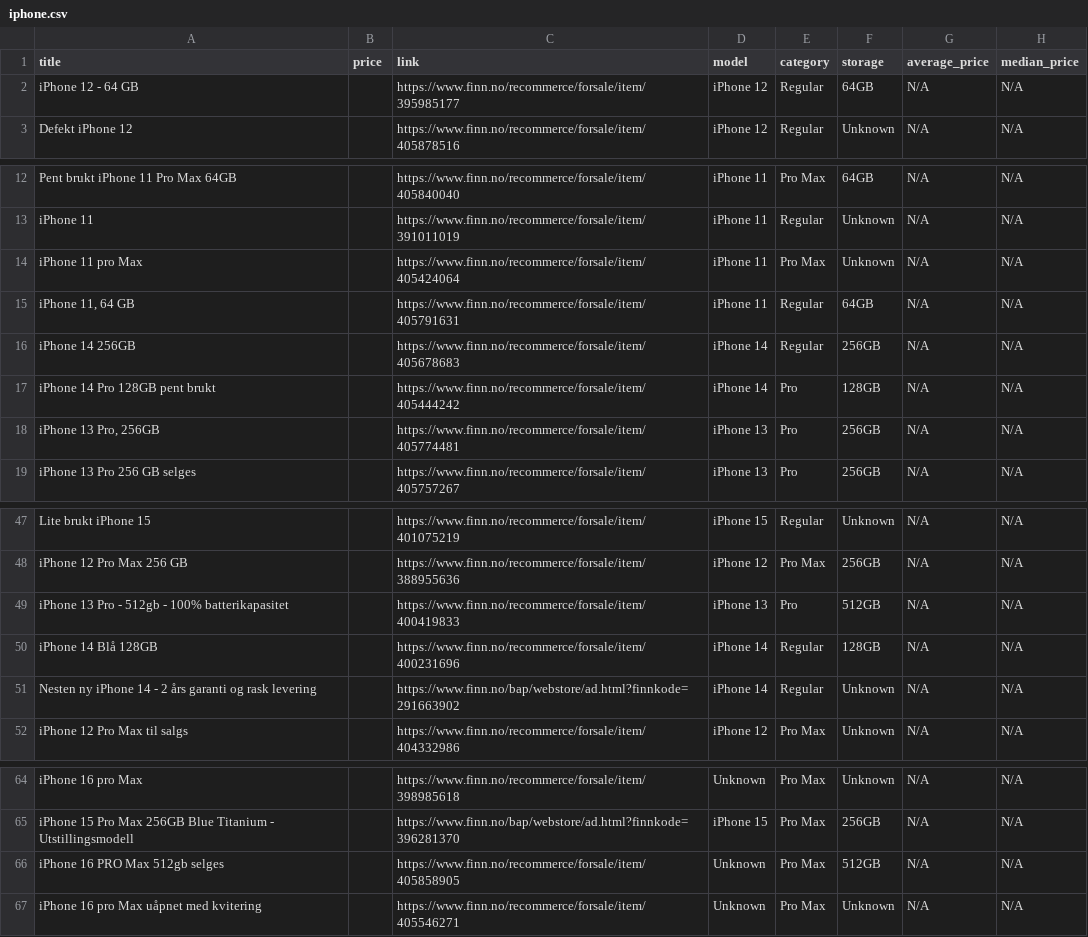
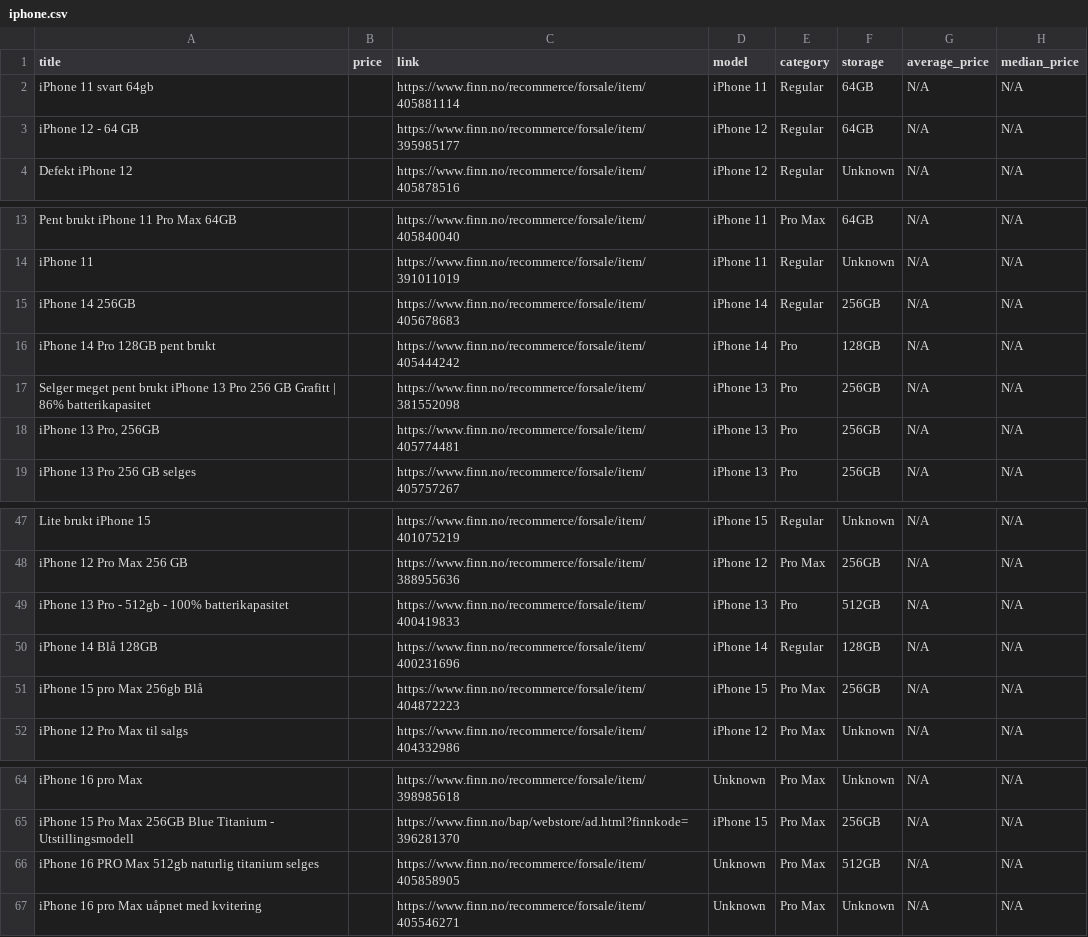
Before and after one commit to JibbelJabbel/Scrap, a CSV file: iphone.csv, drawn as a sheet; only a part is shown, gaps mark what is left out.

```diff
--- a/iphone.csv
+++ b/iphone.csv
@@ -1,2 +1,3 @@
 title,price,link,model,category,storage,average_price,median_price
+iPhone 11 svart 64gb,,https://www.finn.no/recommerce/forsale/item/405881114,iPhone 11,Regular,64GB,N/A,N/A
 iPhone 12 - 64 GB,,https://www.finn.no/recommerce/forsale/item/395985177,iPhone 12,Regular,64GB,N/A,N/A
@@ -13,6 +14,5 @@ Pent brukt iPhone 11 Pro Max 64GB,,https://www.finn.no/recommerce/forsale/item/4
 iPhone 11,,https://www.finn.no/recommerce/forsale/item/391011019,iPhone 11,Regular,Unknown,N/A,N/A
-iPhone 11 pro Max,,https://www.finn.no/recommerce/forsale/item/405424064,iPhone 11,Pro Max,Unknown,N/A,N/A
-"iPhone 11, 64 GB",,https://www.finn.no/recommerce/forsale/item/405791631,iPhone 11,Regular,64GB,N/A,N/A
 iPhone 14 256GB,,https://www.finn.no/recommerce/forsale/item/405678683,iPhone 14,Regular,256GB,N/A,N/A
 iPhone 14 Pro 128GB pent brukt,,https://www.finn.no/recommerce/forsale/item/405444242,iPhone 14,Pro,128GB,N/A,N/A
+Selger meget pent brukt iPhone 13 Pro 256 GB Grafitt | 86% batterikapasitet,,https://www.finn.no/recommerce/forsale/item/381552098,iPhone 13,Pro,256GB,N/A,N/A
 "iPhone 13 Pro, 256GB",,https://www.finn.no/recommerce/forsale/item/405774481,iPhone 13,Pro,256GB,N/A,N/A
@@ -50,3 +50,3 @@ iPhone 13 Pro - 512gb - 100% batterikapasitet,,https://www.finn.no/recommerce/fo
 iPhone 14 Blå 128GB,,https://www.finn.no/recommerce/forsale/item/400231696,iPhone 14,Regular,128GB,N/A,N/A
-Nesten ny iPhone 14 - 2 års garanti og rask levering,,https://www.finn.no/bap/webstore/ad.html?finnkode=291663902,iPhone 14,Regular,Unknown,N/A,N/A
+iPhone 15 pro Max 256gb Blå,,https://www.finn.no/recommerce/forsale/item/404872223,iPhone 15,Pro Max,256GB,N/A,N/A
 iPhone 12 Pro Max til salgs,,https://www.finn.no/recommerce/forsale/item/404332986,iPhone 12,Pro Max,Unknown,N/A,N/A
@@ -65,3 +65,3 @@ iPhone 16 pro Max,,https://www.finn.no/recommerce/forsale/item/398985618,Unknown
 iPhone 15 Pro Max 256GB Blue Titanium - Utstillingsmodell,,https://www.finn.no/bap/webstore/ad.html?finnkode=396281370,iPhone 15,Pro Max,256GB,N/A,N/A
-iPhone 16 PRO Max 512gb selges,,https://www.finn.no/recommerce/forsale/item/405858905,Unknown,Pro Max,512GB,N/A,N/A
+iPhone 16 PRO Max 512gb naturlig titanium selges,,https://www.finn.no/recommerce/forsale/item/405858905,Unknown,Pro Max,512GB,N/A,N/A
 iPhone 16 pro Max uåpnet med kvitering,,https://www.finn.no/recommerce/forsale/item/405546271,Unknown,Pro Max,Unknown,N/A,N/A
```
